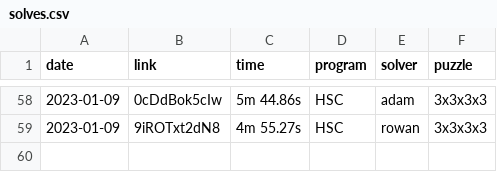
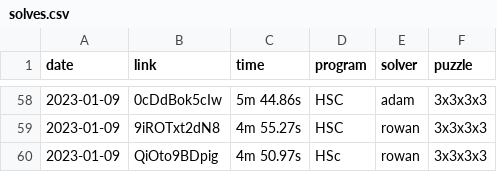
Before and after one commit to Hypercubers/hypercubing.xyz, a CSV file: docs/leaderboards/solves.csv, drawn as a sheet; only a part is shown, gaps mark what is left out.

Commit message:
Add PB again

```diff
--- a/docs/leaderboards/solves.csv
+++ b/docs/leaderboards/solves.csv
@@ -59 +59,2 @@ date,link,time,program,solver,puzzle
 2023-01-09, 9iROTxt2dN8,      4m 55.27s, HSC,       rowan,              3x3x3x3
+2023-01-09, QiOto9BDpig,      4m 50.97s, HSc,       rowan,              3x3x3x3
```
